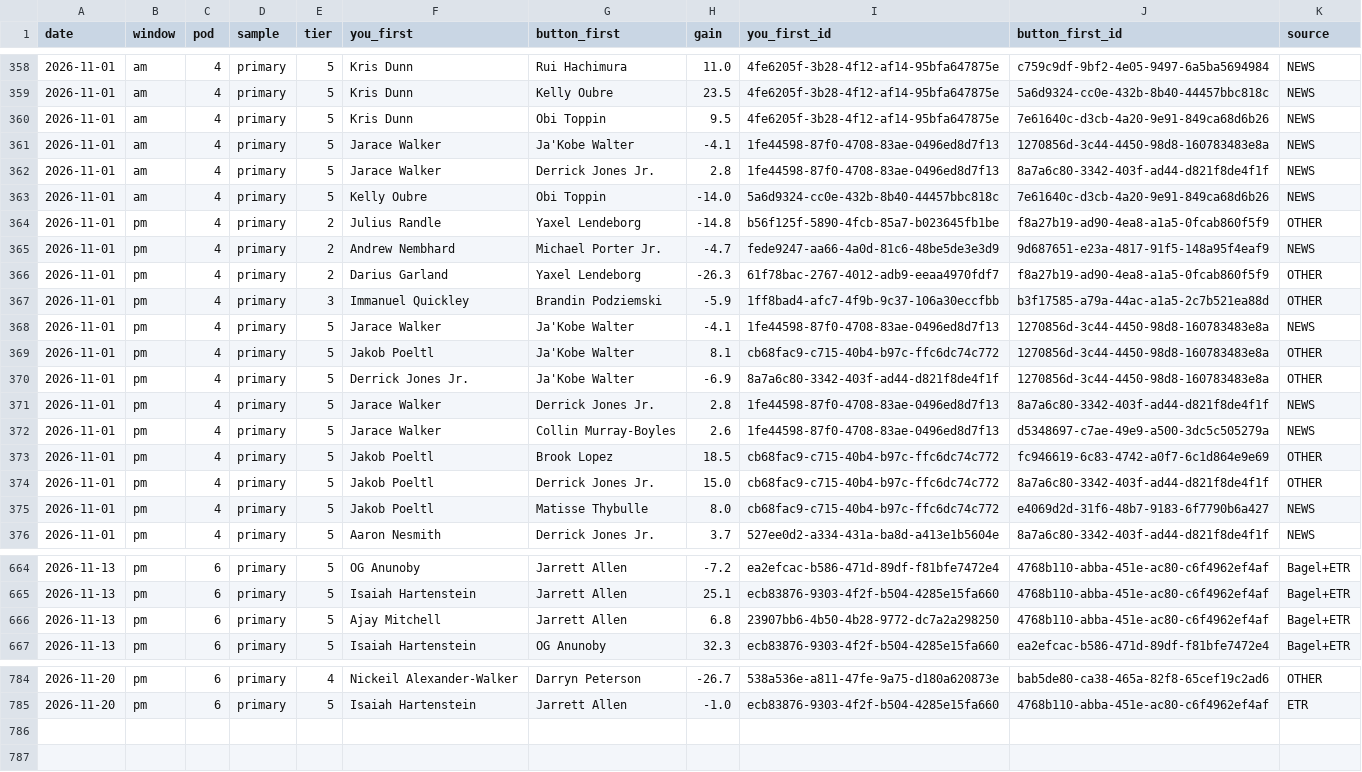
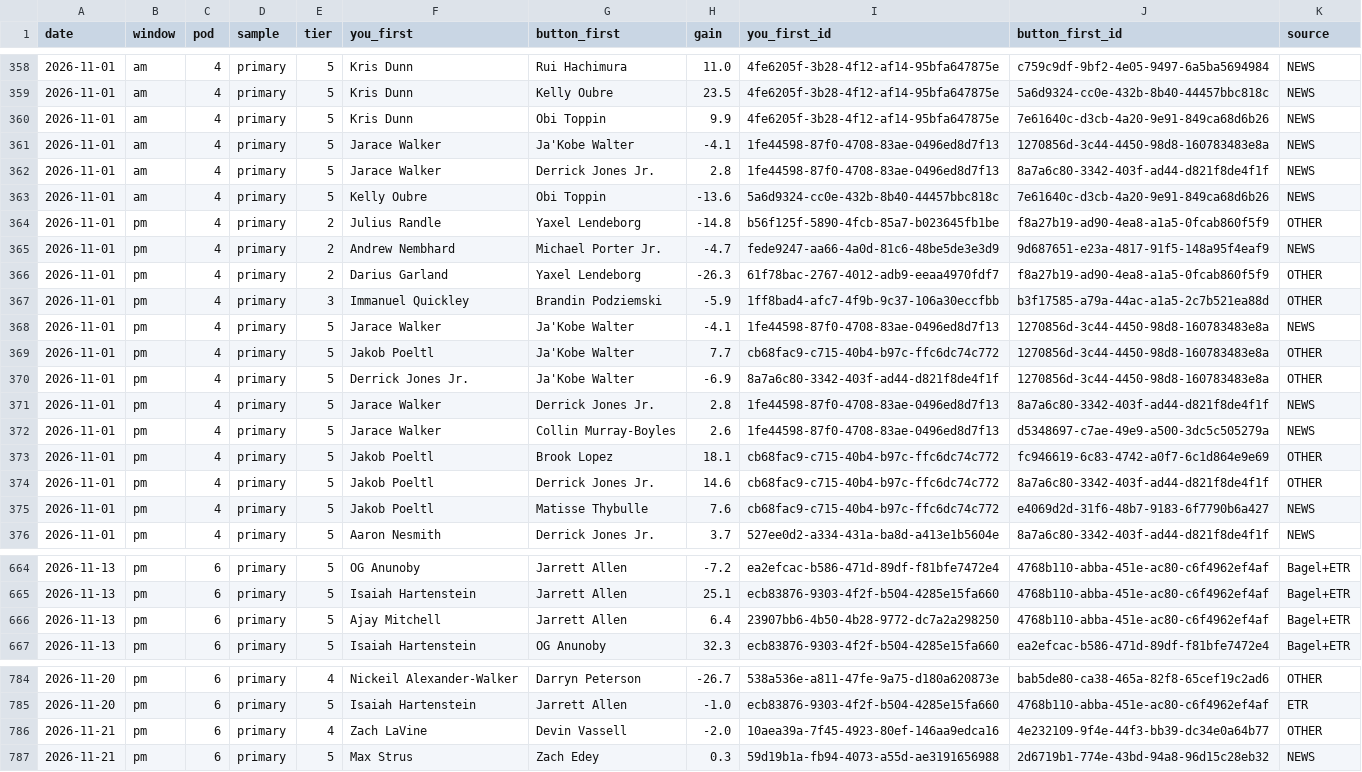
Before and after one commit to JonBoyBeats/br_rankings, a CSV file: analysis/nba/report/takes_history.csv, drawn as a sheet; only a part is shown, gaps mark what is left out.

```diff
--- a/analysis/nba/report/takes_history.csv
+++ b/analysis/nba/report/takes_history.csv
@@ -359,6 +359,6 @@ date,window,pod,sample,tier,you_first,button_first,gain,you_first_id,button_firs
 2026-11-01,am,4,primary,5,Kris Dunn,Kelly Oubre,23.5,4fe6205f-3b28-4f12-af14-95bfa647875e,5a6d9324-cc0e-432b-8b40-44457bbc818c,NEWS
-2026-11-01,am,4,primary,5,Kris Dunn,Obi Toppin,9.5,4fe6205f-3b28-4f12-af14-95bfa647875e,7e61640c-d3cb-4a20-9e91-849ca68d6b26,NEWS
+2026-11-01,am,4,primary,5,Kris Dunn,Obi Toppin,9.9,4fe6205f-3b28-4f12-af14-95bfa647875e,7e61640c-d3cb-4a20-9e91-849ca68d6b26,NEWS
 2026-11-01,am,4,primary,5,Jarace Walker,Ja'Kobe Walter,-4.1,1fe44598-87f0-4708-83ae-0496ed8d7f13,1270856d-3c44-4450-98d8-160783483e8a,NEWS
 2026-11-01,am,4,primary,5,Jarace Walker,Derrick Jones Jr.,2.8,1fe44598-87f0-4708-83ae-0496ed8d7f13,8a7a6c80-3342-403f-ad44-d821f8de4f1f,NEWS
-2026-11-01,am,4,primary,5,Kelly Oubre,Obi Toppin,-14.0,5a6d9324-cc0e-432b-8b40-44457bbc818c,7e61640c-d3cb-4a20-9e91-849ca68d6b26,NEWS
+2026-11-01,am,4,primary,5,Kelly Oubre,Obi Toppin,-13.6,5a6d9324-cc0e-432b-8b40-44457bbc818c,7e61640c-d3cb-4a20-9e91-849ca68d6b26,NEWS
 2026-11-01,pm,4,primary,2,Julius Randle,Yaxel Lendeborg,-14.8,b56f125f-5890-4fcb-85a7-b023645fb1be,f8a27b19-ad90-4ea8-a1a5-0fcab860f5f9,OTHER
@@ -368,3 +368,3 @@ date,window,pod,sample,tier,you_first,button_first,gain,you_first_id,button_firs
 2026-11-01,pm,4,primary,5,Jarace Walker,Ja'Kobe Walter,-4.1,1fe44598-87f0-4708-83ae-0496ed8d7f13,1270856d-3c44-4450-98d8-160783483e8a,NEWS
-2026-11-01,pm,4,primary,5,Jakob Poeltl,Ja'Kobe Walter,8.1,cb68fac9-c715-40b4-b97c-ffc6dc74c772,1270856d-3c44-4450-98d8-160783483e8a,OTHER
+2026-11-01,pm,4,primary,5,Jakob Poeltl,Ja'Kobe Walter,7.7,cb68fac9-c715-40b4-b97c-ffc6dc74c772,1270856d-3c44-4450-98d8-160783483e8a,OTHER
 2026-11-01,pm,4,primary,5,Derrick Jones Jr.,Ja'Kobe Walter,-6.9,8a7a6c80-3342-403f-ad44-d821f8de4f1f,1270856d-3c44-4450-98d8-160783483e8a,OTHER
@@ -372,5 +372,5 @@ date,window,pod,sample,tier,you_first,button_first,gain,you_first_id,button_firs
 2026-11-01,pm,4,primary,5,Jarace Walker,Collin Murray-Boyles,2.6,1fe44598-87f0-4708-83ae-0496ed8d7f13,d5348697-c7ae-49e9-a500-3dc5c505279a,NEWS
-2026-11-01,pm,4,primary,5,Jakob Poeltl,Brook Lopez,18.5,cb68fac9-c715-40b4-b97c-ffc6dc74c772,fc946619-6c83-4742-a0f7-6c1d864e9e69,OTHER
-2026-11-01,pm,4,primary,5,Jakob Poeltl,Derrick Jones Jr.,15.0,cb68fac9-c715-40b4-b97c-ffc6dc74c772,8a7a6c80-3342-403f-ad44-d821f8de4f1f,OTHER
-2026-11-01,pm,4,primary,5,Jakob Poeltl,Matisse Thybulle,8.0,cb68fac9-c715-40b4-b97c-ffc6dc74c772,e4069d2d-31f6-48b7-9183-6f7790b6a427,NEWS
+2026-11-01,pm,4,primary,5,Jakob Poeltl,Brook Lopez,18.1,cb68fac9-c715-40b4-b97c-ffc6dc74c772,fc946619-6c83-4742-a0f7-6c1d864e9e69,OTHER
+2026-11-01,pm,4,primary,5,Jakob Poeltl,Derrick Jones Jr.,14.6,cb68fac9-c715-40b4-b97c-ffc6dc74c772,8a7a6c80-3342-403f-ad44-d821f8de4f1f,OTHER
+2026-11-01,pm,4,primary,5,Jakob Poeltl,Matisse Thybulle,7.6,cb68fac9-c715-40b4-b97c-ffc6dc74c772,e4069d2d-31f6-48b7-9183-6f7790b6a427,NEWS
 2026-11-01,pm,4,primary,5,Aaron Nesmith,Derrick Jones Jr.,3.7,527ee0d2-a334-431a-ba8d-a413e1b5604e,8a7a6c80-3342-403f-ad44-d821f8de4f1f,NEWS
@@ -665,3 +665,3 @@ date,window,pod,sample,tier,you_first,button_first,gain,you_first_id,button_firs
 2026-11-13,pm,6,primary,5,Isaiah Hartenstein,Jarrett Allen,25.1,ecb83876-9303-4f2f-b504-4285e15fa660,4768b110-abba-451e-ac80-c6f4962ef4af,Bagel+ETR
-2026-11-13,pm,6,primary,5,Ajay Mitchell,Jarrett Allen,6.8,23907bb6-4b50-4b28-9772-dc7a2a298250,4768b110-abba-451e-ac80-c6f4962ef4af,Bagel+ETR
+2026-11-13,pm,6,primary,5,Ajay Mitchell,Jarrett Allen,6.4,23907bb6-4b50-4b28-9772-dc7a2a298250,4768b110-abba-451e-ac80-c6f4962ef4af,Bagel+ETR
 2026-11-13,pm,6,primary,5,Isaiah Hartenstein,OG Anunoby,32.3,ecb83876-9303-4f2f-b504-4285e15fa660,ea2efcac-b586-471d-89df-f81bfe7472e4,Bagel+ETR
@@ -785 +785,3 @@ date,window,pod,sample,tier,you_first,button_first,gain,you_first_id,button_firs
 2026-11-20,pm,6,primary,5,Isaiah Hartenstein,Jarrett Allen,-1.0,ecb83876-9303-4f2f-b504-4285e15fa660,4768b110-abba-451e-ac80-c6f4962ef4af,ETR
+2026-11-21,pm,6,primary,4,Zach LaVine,Devin Vassell,-2.0,10aea39a-7f45-4923-80ef-146aa9edca16,4e232109-9f4e-44f3-bb39-dc34e0a64b77,OTHER
+2026-11-21,pm,6,primary,5,Max Strus,Zach Edey,0.3,59d19b1a-fb94-4073-a55d-ae3191656988,2d6719b1-774e-43bd-94a8-96d15c28eb32,NEWS
```
Also changed, not shown: analysis/nba/contests/contests.csv, 57 other files.
